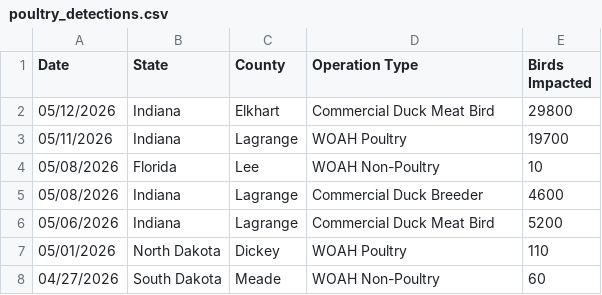
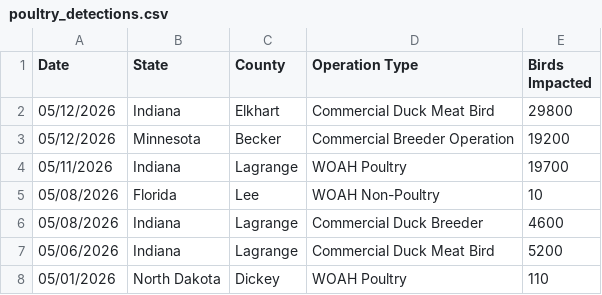
Before and after one commit to casey891/hpai-dashboard, a CSV file: data/poultry_detections.csv, drawn as a sheet; only a part is shown; the shorter side is filled out with more unchanged rows.

Commit message:
Update HPAI dashboard data — May 18, 2026

```diff
--- a/data/poultry_detections.csv
+++ b/data/poultry_detections.csv
@@ -2,2 +2,3 @@ Date,State,County,Operation Type,Birds Impacted
 05/12/2026,Indiana,Elkhart,Commercial Duck Meat Bird,29800
+05/12/2026,Minnesota,Becker,Commercial Breeder Operation,19200
 05/11/2026,Indiana,Lagrange,WOAH Poultry,19700
```
Also changed, not shown: 2 other files.
